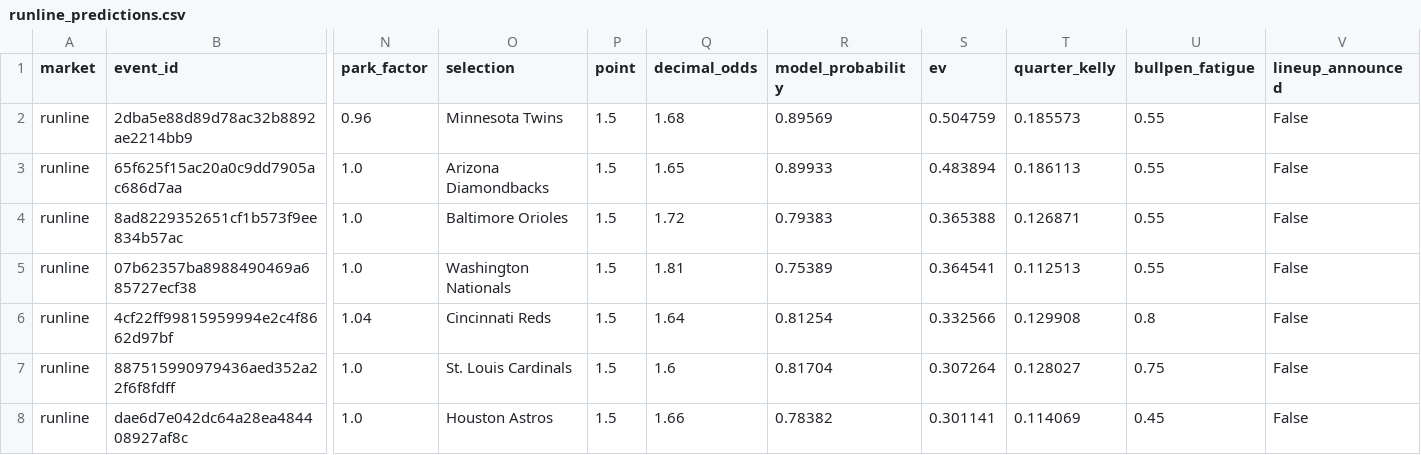
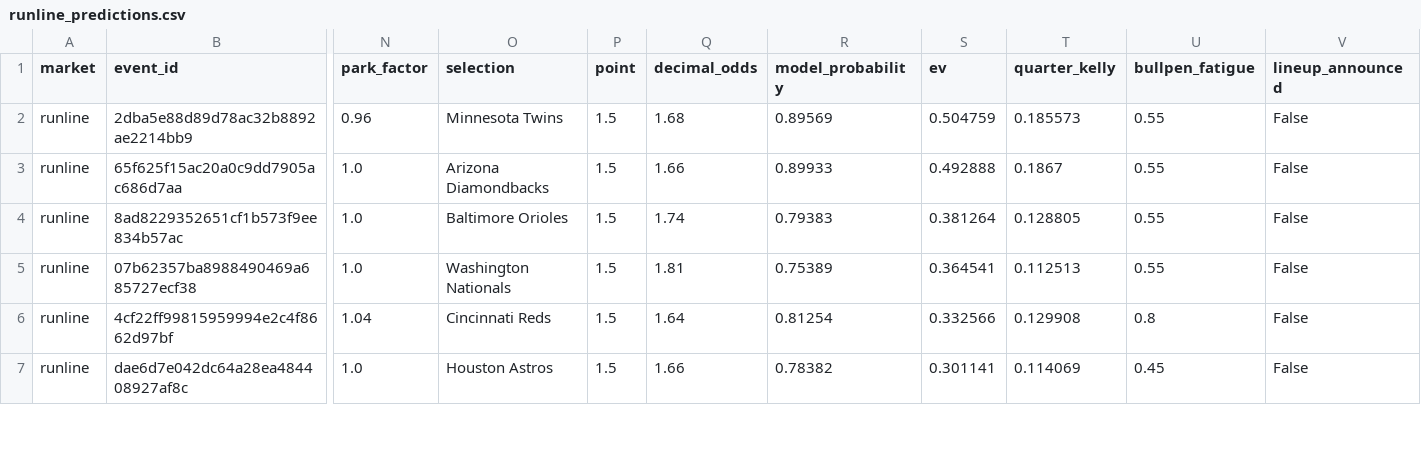
Before and after one commit to kouheiarai/mlb-ai-predictor, a CSV file: data/runline_predictions.csv, drawn as a sheet; only a part is shown, gaps mark what is left out; removed rows and columns are numbered as before the commit, all else as after; rows hold the shown columns only; the diff covers the shown part only; the diff names each change by its address in the sheet, - before the commit and + after, or states it on an @@ line.

```diff
--- a/data/runline_predictions.csv
+++ b/data/runline_predictions.csv
-Q3 (decimal_odds): 1.65
+Q3 (decimal_odds): 1.66
-S3 (ev): 0.483894
+S3 (ev): 0.492888
-T3 (quarter_kelly): 0.186113
+T3 (quarter_kelly): 0.1867
-Q4 (decimal_odds): 1.72
+Q4 (decimal_odds): 1.74
-S4 (ev): 0.365388
+S4 (ev): 0.381264
-T4 (quarter_kelly): 0.126871
+T4 (quarter_kelly): 0.128805
-row 7: runline | 887515990979436aed352a22f6f8fdff | 1.0 | St. Louis Cardinals | 1.5 | 1.6 | 0.81704 | 0.307264 | 0.128027 | 0.75 | False
```
Also changed, not shown: 2 added rows, 1 removed row and 13 edited cells elsewhere in this file, data/latest_odds.csv, data/moneyline_predictions.csv, 13 other files.
